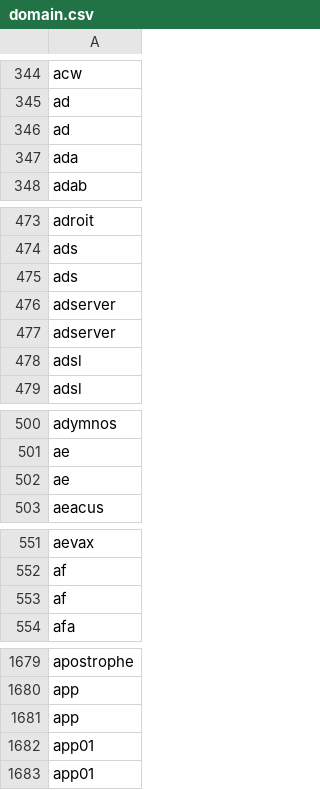
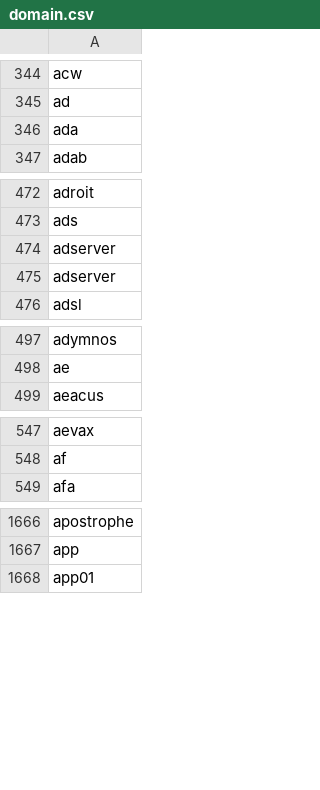
Before and after one commit to B1ank-H/FuzzScanner, a CSV file: domain.csv, drawn as a sheet; only a part is shown, gaps mark what is left out; the diff covers the shown part only.

```diff
--- a/domain.csv
+++ b/domain.csv
@@ -345,3 +345,2 @@ acw
 ad
-ad
 ada
@@ -474,6 +473,4 @@ adroit
 ads
-ads
 adserver
 adserver
-adsl
 adsl
@@ -501,3 +498,2 @@ adymnos
 ae
-ae
 aeacus
@@ -552,3 +548,2 @@ aevax
 af
-af
 afa
@@ -1680,4 +1667,2 @@ apostrophe
 app
-app
-app01
 app01
```
Also changed, not shown: 11 removed rows elsewhere in this file.
